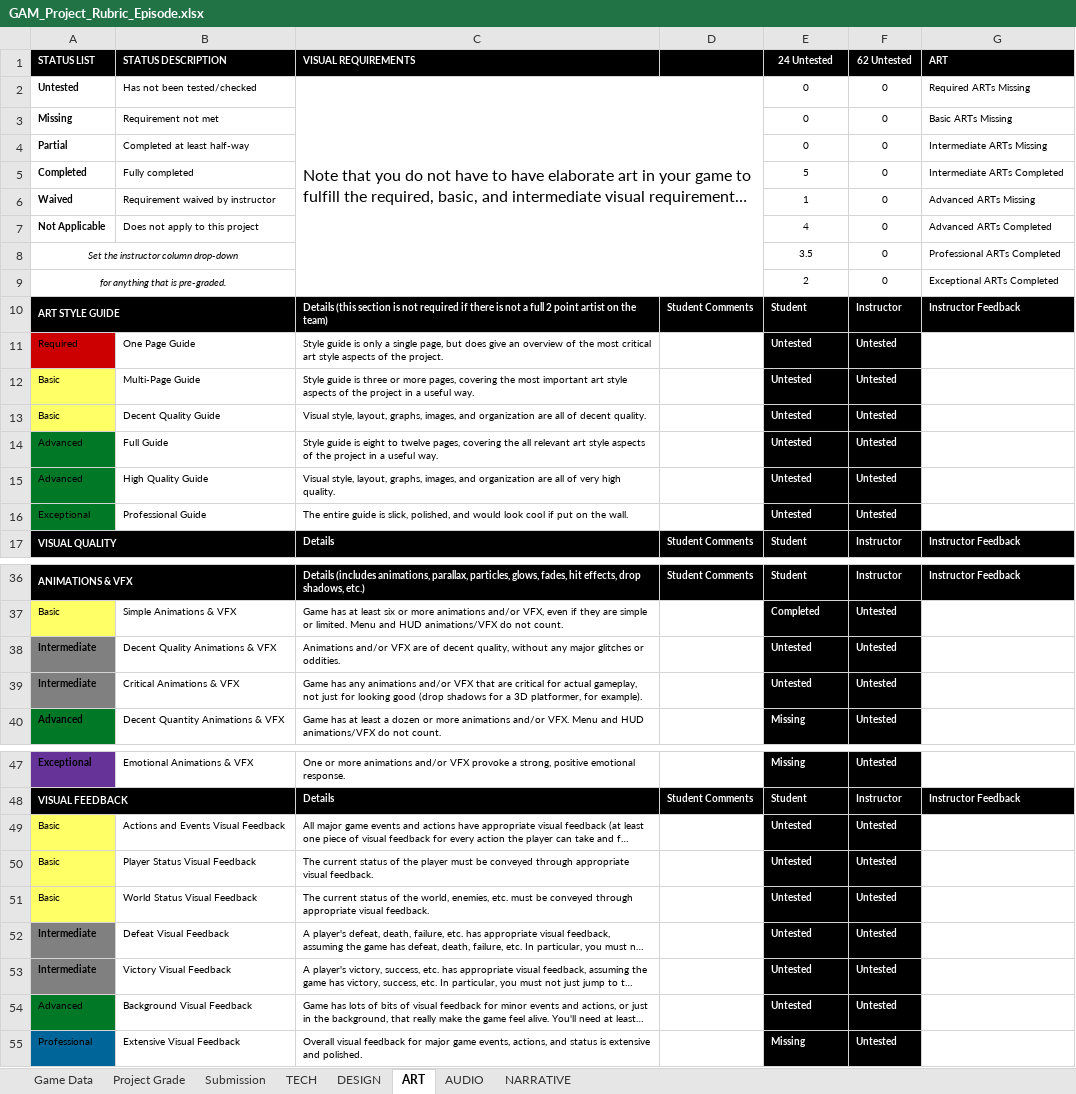
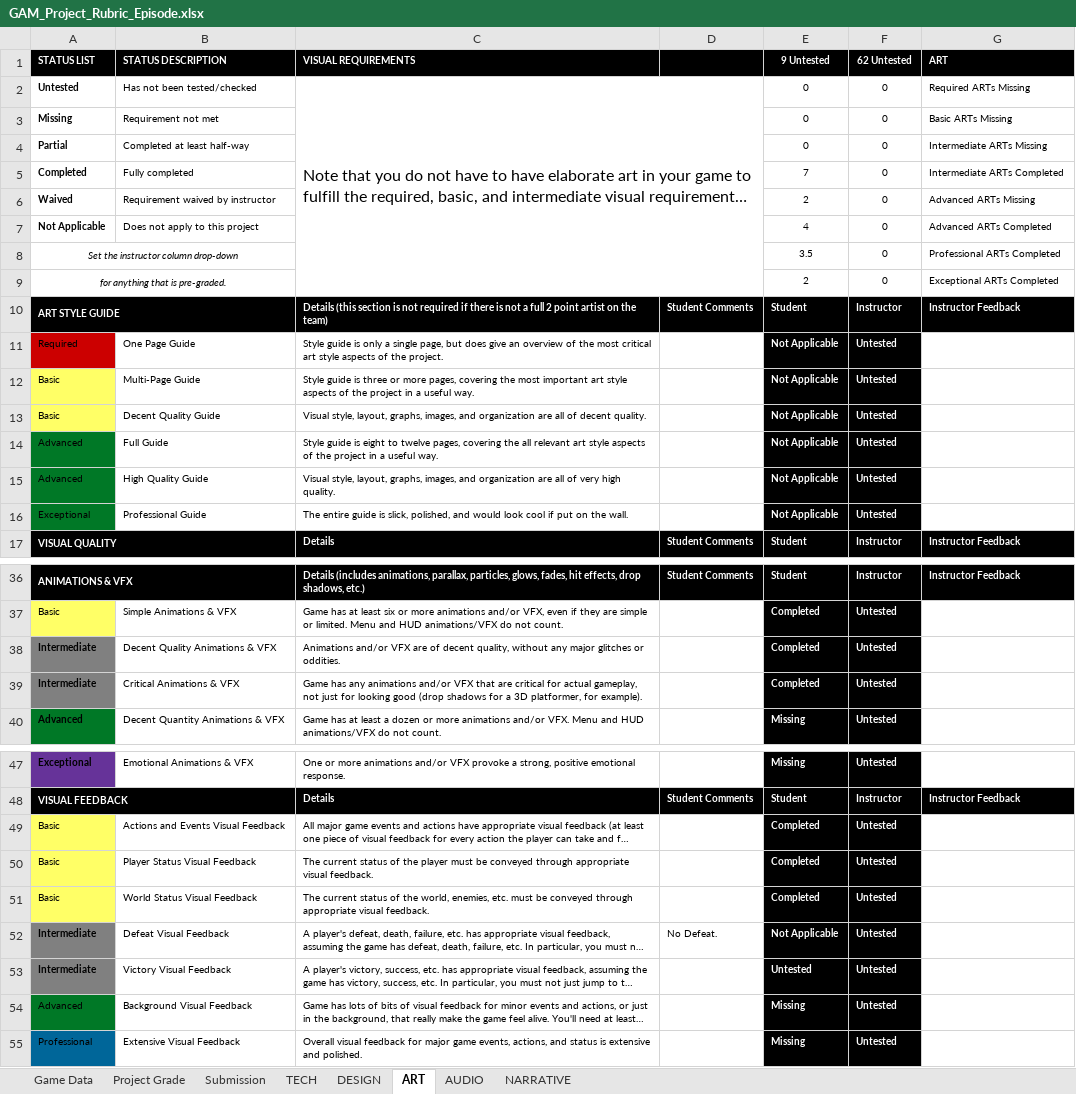
Before and after one commit to ThePaperMill/PaperCut, an Excel workbook: GameDocuments/GAM_Project_Rubric_Episode.xlsx, sheet ART, drawn as a sheet; only a part is shown, gaps mark what is left out; long unchanged cells end in …; values as stored, in another font and other column widths than the file's, no borders; conditional formats not drawn; the diff covers the shown part only; the diff names each change by its address in the sheet, - before the commit and + after, or states it on an @@ line.

Commit message:
Updated rubric
filled in most CRs.  missing menus, audio feedback, and ending.

```diff
--- a/GameDocuments/GAM_Project_Rubric_Episode.xlsx (sheet ART)
+++ b/GameDocuments/GAM_Project_Rubric_Episode.xlsx (sheet ART)
-E1: 24 Untested
+E1: 9 Untested
-E5 (9 Untested): 5
+E5 (9 Untested): 7
-E6 (9 Untested): 1
+E6 (9 Untested): 2
-E11:E16 (9 Untested): Untested
+E11:E16 (9 Untested): Not Applicable
-E38:E39 (9 Untested): Untested
+E38:E39 (9 Untested): Completed
-E49:E51 (9 Untested): Untested
+E49:E51 (9 Untested): Completed
-D52: (empty)
+D52: No Defeat.
-E52 (9 Untested): Untested
+E52 (9 Untested): Not Applicable
-E54 (9 Untested): Untested
+E54 (9 Untested): Missing
```
Also changed, not shown: 2 edited cells elsewhere in this sheet, sheet DESIGN, sheet AUDIO, sheet Project Grade, sheet NARRATIVE, sheet TECH, 1 other file.
